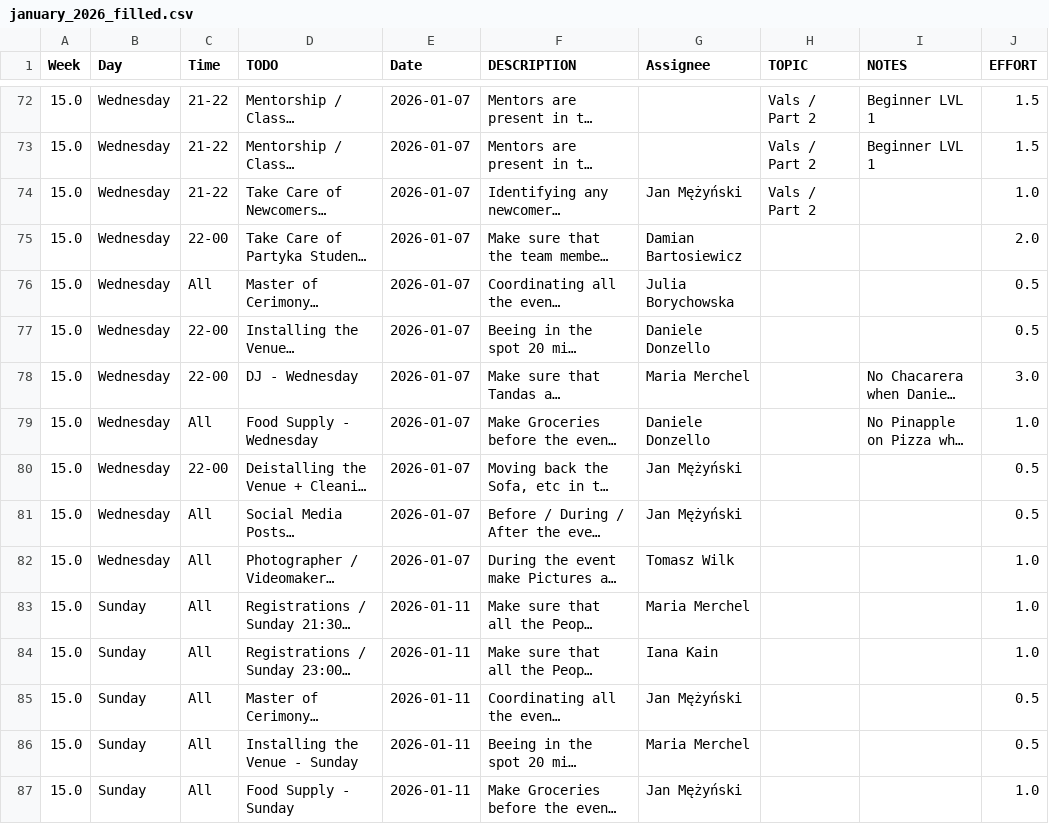
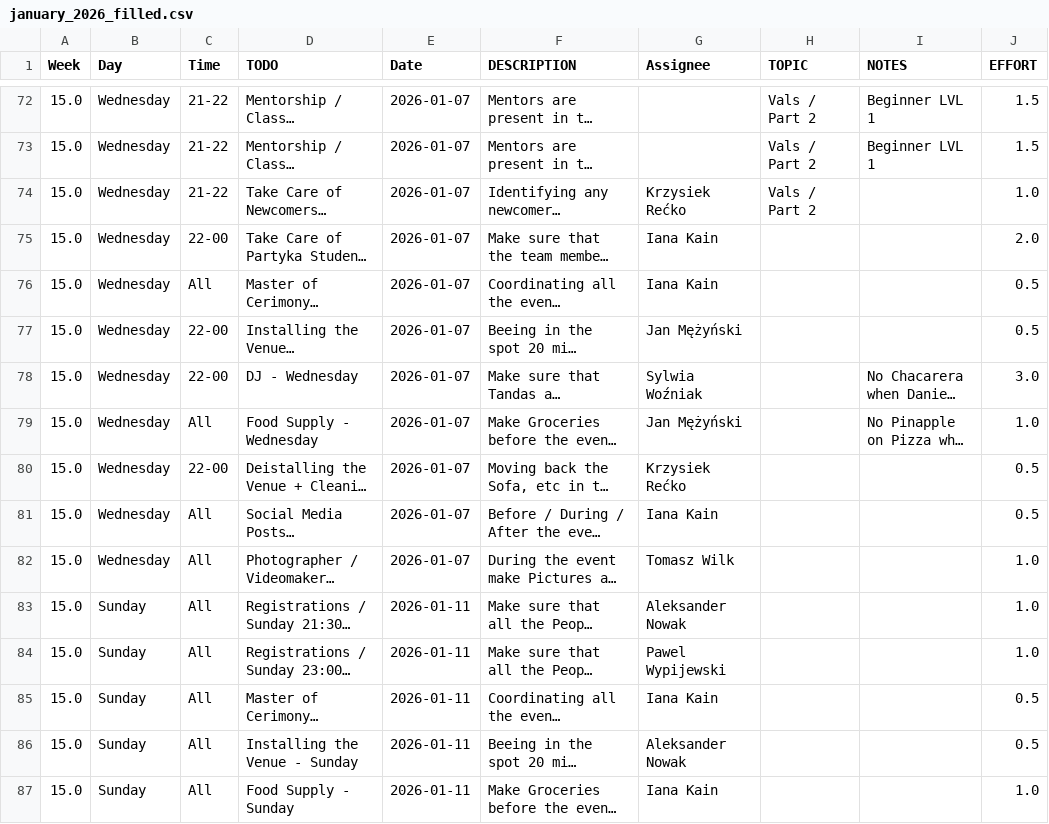
Before and after one commit to Anton2181/partykajson, a CSV file: data/results/january_2026_filled.csv, drawn as a sheet; only a part is shown, gaps mark what is left out; long unchanged cells end in …; the diff covers the shown part only; the diff names each change by its address in the sheet, - before the commit and + after, or states it on an @@ line.

```diff
--- a/data/results/january_2026_filled.csv
+++ b/data/results/january_2026_filled.csv
-G74 (Assignee): Jan Mężyński
+G74 (Assignee): Krzysiek Rećko
-G75 (Assignee): Damian Bartosiewicz
+G75 (Assignee): Iana Kain
-G76 (Assignee): Julia Borychowska
+G76 (Assignee): Iana Kain
-G77 (Assignee): Daniele Donzello
+G77 (Assignee): Jan Mężyński
-G78 (Assignee): Maria Merchel
+G78 (Assignee): Sylwia Woźniak
-G79 (Assignee): Daniele Donzello
+G79 (Assignee): Jan Mężyński
-G80 (Assignee): Jan Mężyński
+G80 (Assignee): Krzysiek Rećko
-G81 (Assignee): Jan Mężyński
+G81 (Assignee): Iana Kain
-G83 (Assignee): Maria Merchel
+G83 (Assignee): Aleksander Nowak
-G84 (Assignee): Iana Kain
+G84 (Assignee): Pawel Wypijewski
-G85 (Assignee): Jan Mężyński
+G85 (Assignee): Iana Kain
-G86 (Assignee): Maria Merchel
+G86 (Assignee): Aleksander Nowak
-G87 (Assignee): Jan Mężyński
+G87 (Assignee): Iana Kain
```
Also changed, not shown: 2 added rows, 2 removed rows, 1 moved row and 146 edited cells elsewhere in this file, 14 other files.
